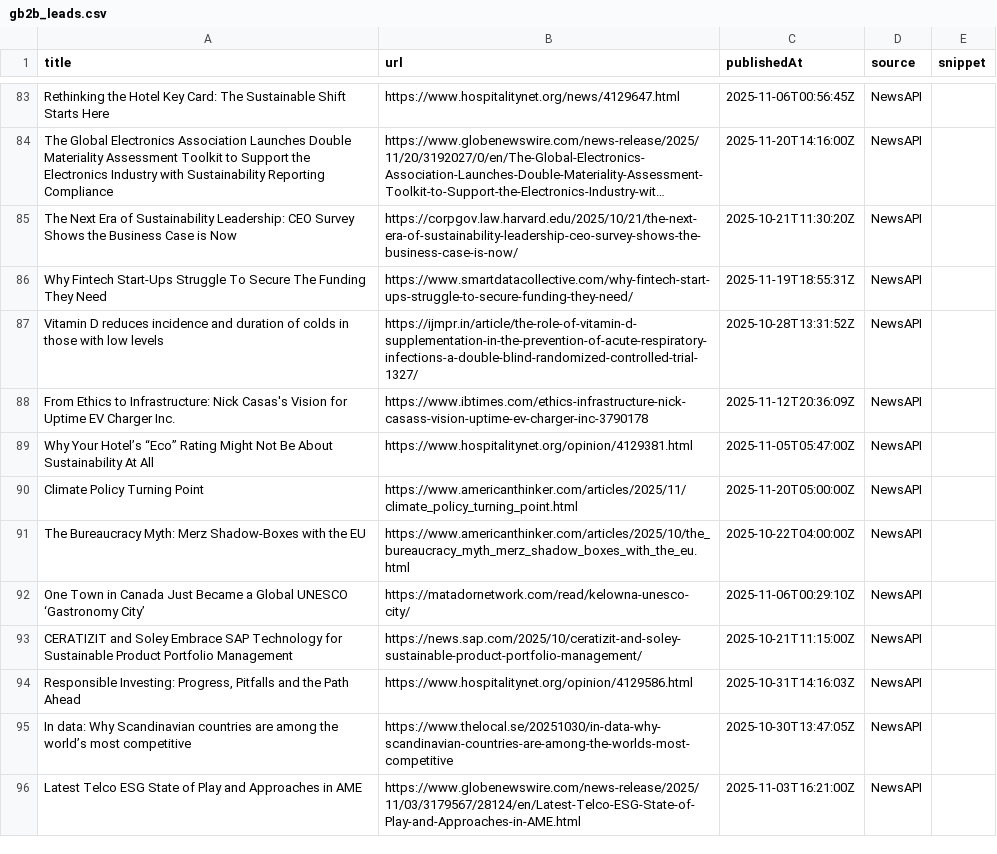
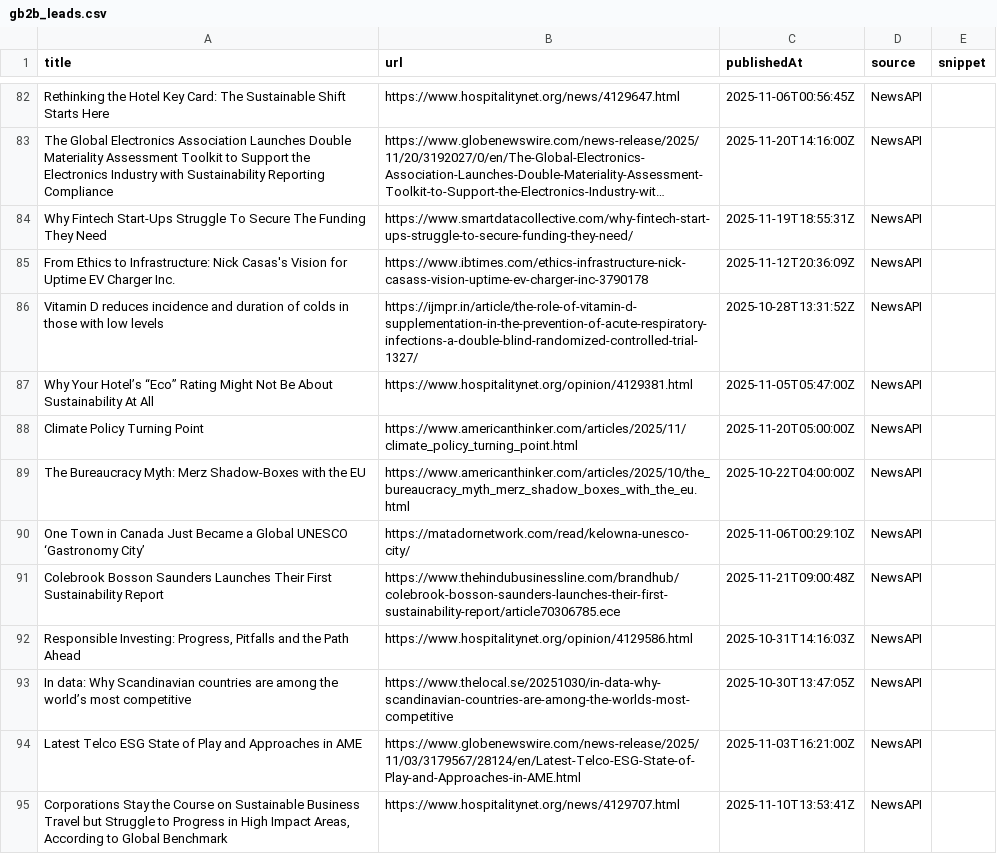
Before and after one commit to media-stack/gb2b-lead-finder, a CSV file: gb2b_leads.csv, drawn as a sheet; only a part is shown, gaps mark what is left out; long unchanged cells end in …; removed rows and columns are numbered as before the commit, all else as after; the diff covers the shown part only; the diff names each change by its address in the sheet, - before the commit and + after, or states it on an @@ line.

```diff
--- a/gb2b_leads.csv
+++ b/gb2b_leads.csv
-row 85: The Next Era of Sustainability Leadership: CEO Survey Shows the Business Case is Now | https://corpgov.law.harvard.edu/2025/10/21/the-next-era-of-sustainability-leadership-ceo-survey-shows-the-business-case-is-now/ | 2025-10-21T11:30:20Z | NewsAPI
@@ row 88 moved to row 85: From Ethics to Infrastructure: Nick Casa… @@
-A91 (title): CERATIZIT and Soley Embrace SAP Technology for Sustainable Product Portfolio Management
+A91 (title): Colebrook Bosson Saunders Launches Their First Sustainability Report
-B91 (url): https://news.sap.com/2025/10/ceratizit-and-soley-sustainable-product-portfolio-management/
+B91 (url): https://www.thehindubusinessline.com/brandhub/colebrook-bosson-saunders-launches-their-first-sustainability-report/article70306785.ece
-C91 (publishedAt): 2025-10-21T11:15:00Z
+C91 (publishedAt): 2025-11-21T09:00:48Z
+row 95: Corporations Stay the Course on Sustainable Business Travel but Struggle to Progress in High Impact Areas, According to Global Benchmark | https://www.hospitalitynet.org/news/4129707.html | 2025-11-10T13:53:41Z | NewsAPI
```
Also changed, not shown: 4 added rows, 4 removed rows, 1 moved row and 12 edited cells elsewhere in this file.
